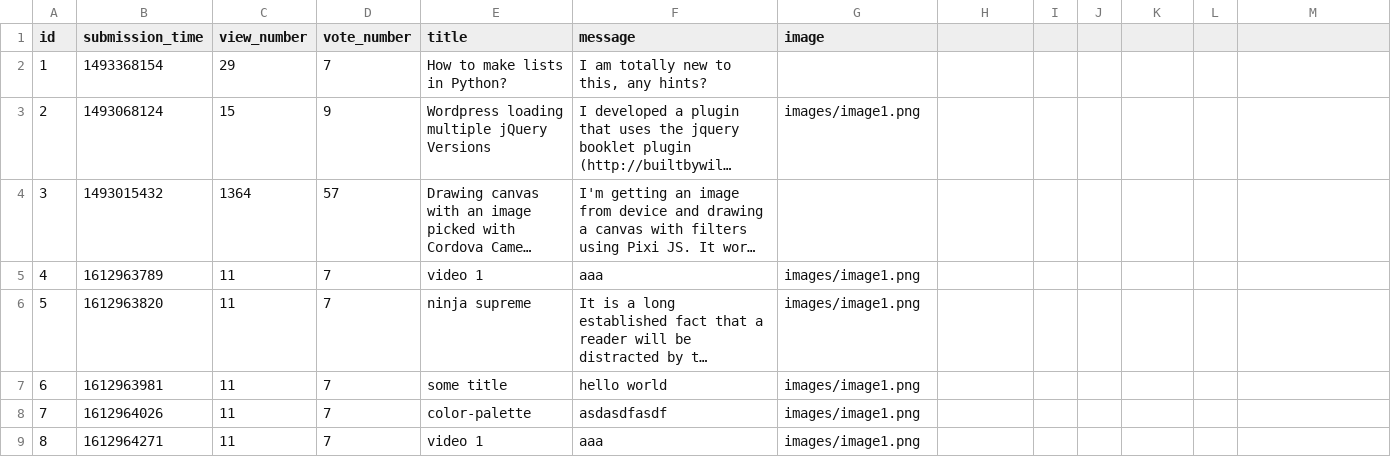
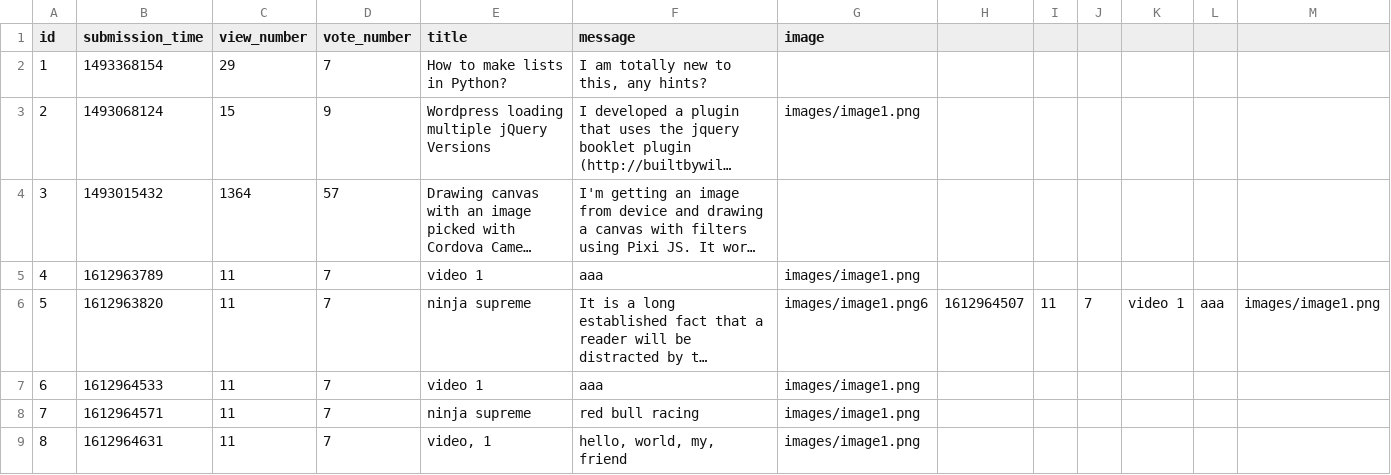
Before and after one commit to ddeer1109/AskMate-python-flask, a CSV file: sample_data/question.csv, drawn as a sheet; long unchanged cells end in …; the diff names each change by its address in the sheet, - before the commit and + after, or states it on an @@ line.

Commit message:
write additional data at file question.csv

```diff
--- a/sample_data/question.csv
+++ b/sample_data/question.csv
-G6 (image): images/image1.png
+G6 (image): images/image1.png6
-H6: (empty)
+H6: 1612964507
-I6: (empty)
+I6: 11
-J6: (empty)
+J6: 7
-K6: (empty)
+K6: video 1
-L6: (empty)
+L6: aaa
-M6: (empty)
+M6: images/image1.png
-B7 (submission_time): 1612963981
+B7 (submission_time): 1612964533
-E7 (title): some title
+E7 (title): video 1
-F7 (message): hello world
+F7 (message): aaa
-B8 (submission_time): 1612964026
+B8 (submission_time): 1612964571
-E8 (title): color-palette
+E8 (title): ninja supreme
-F8 (message): asdasdfasdf
+F8 (message): red bull racing
-B9 (submission_time): 1612964271
+B9 (submission_time): 1612964631
-E9 (title): video 1
+E9 (title): video, 1
-F9 (message): aaa
+F9 (message): hello, world, my, friend
```
